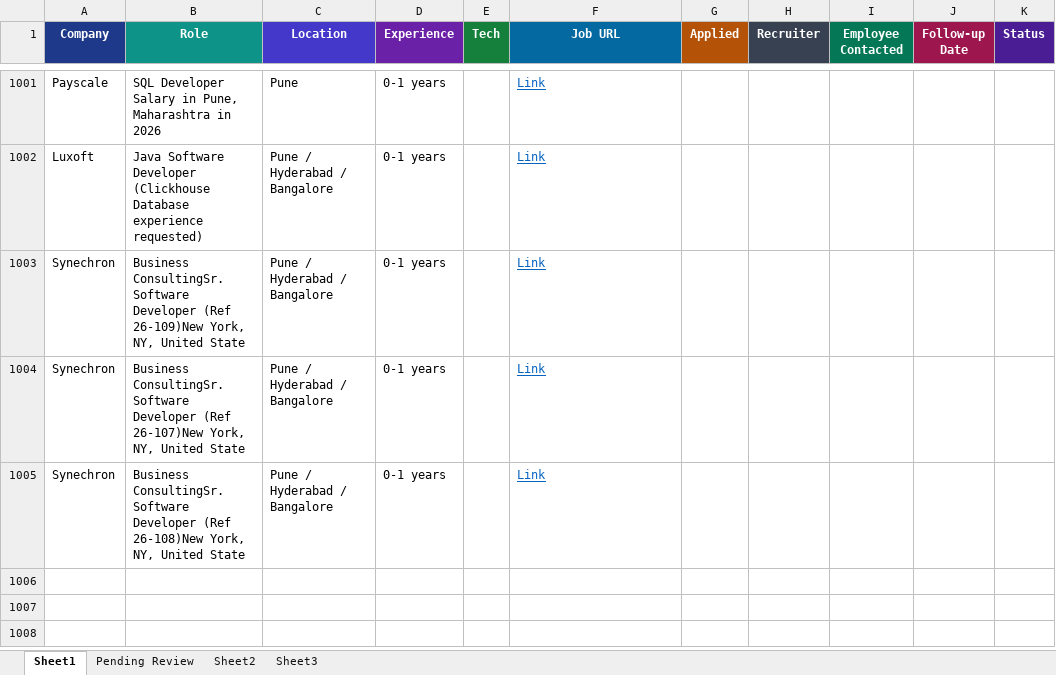
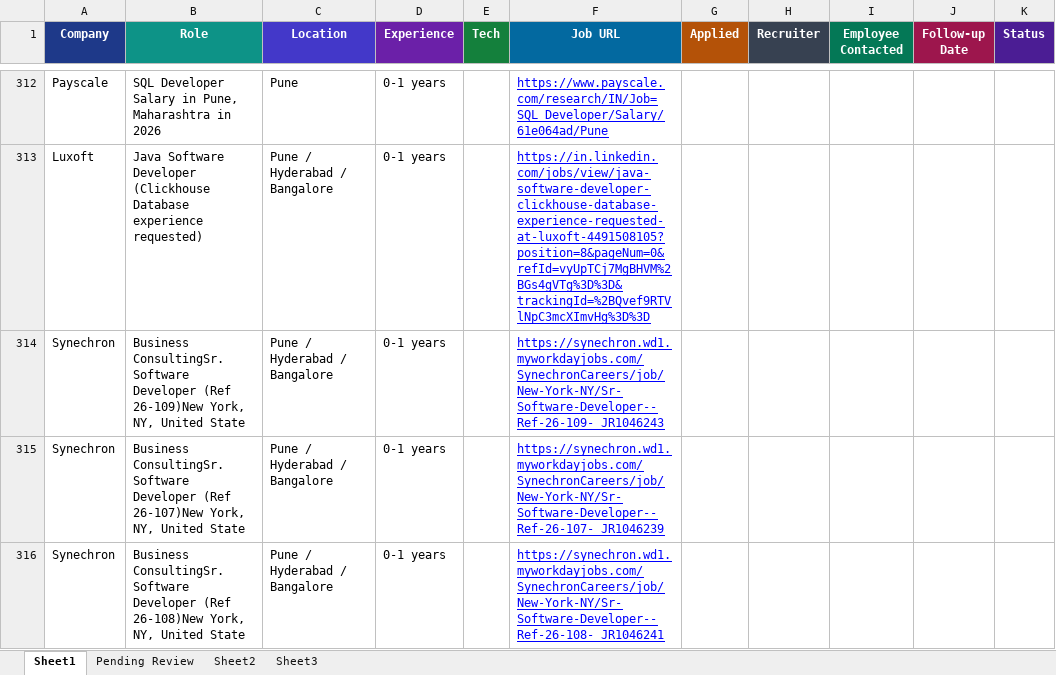
Before and after one commit to dhananjaykr9/job_agent, an Excel workbook: jobs_tracker.xlsx, sheet Sheet1, drawn as a sheet; only a part is shown, gaps mark what is left out; values as stored, in another font and other column widths than the file's, no borders; charts and pictures and conditional formats and table styles not drawn; addresses are those after the commit; the diff covers the shown part only; the diff names each change by its address in the sheet, - before the commit and + after, or states it on an @@ line.

```diff
--- a/jobs_tracker.xlsx (sheet Sheet1)
+++ b/jobs_tracker.xlsx (sheet Sheet1)
-F312 (Job URL): Link
+F312 (Job URL): https://www.payscale.com/research/IN/Job=SQL_Developer/Salary/61e064ad/Pune
-F312:F316 text colour: #0563C1
+F312:F316 text colour: #0000FF
-F313 (Job URL): Link
+F313 (Job URL): https://in.linkedin.com/jobs/view/java-software-developer-clickhouse-database-experience-requested-at-luxoft-4491508105?position=8&pageNum=0&refId=vyUpTCj7MgBHVM%2BGs4gVTg%3D%3D&trackingId=%2BQvef9RTVlNpC3mcXImvHg%3D%3D
-F314 (Job URL): Link
+F314 (Job URL): https://synechron.wd1.myworkdayjobs.com/SynechronCareers/job/New-York-NY/Sr-Software-Developer--Ref-26-109-_JR1046243
-F315 (Job URL): Link
+F315 (Job URL): https://synechron.wd1.myworkdayjobs.com/SynechronCareers/job/New-York-NY/Sr-Software-Developer--Ref-26-107-_JR1046239
-F316 (Job URL): Link
+F316 (Job URL): https://synechron.wd1.myworkdayjobs.com/SynechronCareers/job/New-York-NY/Sr-Software-Developer--Ref-26-108-_JR1046241
```
Also changed, not shown: 689 removed rows elsewhere in this sheet, sheet Pending Review, charts or pictures, 1 other file.
